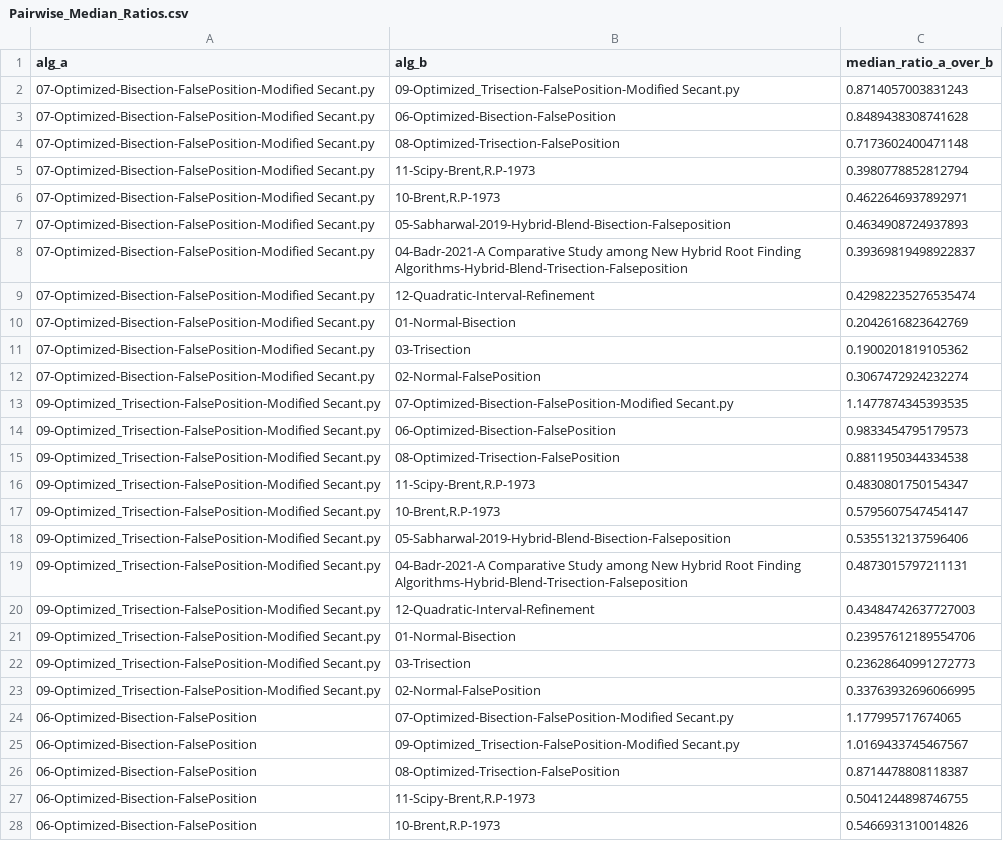
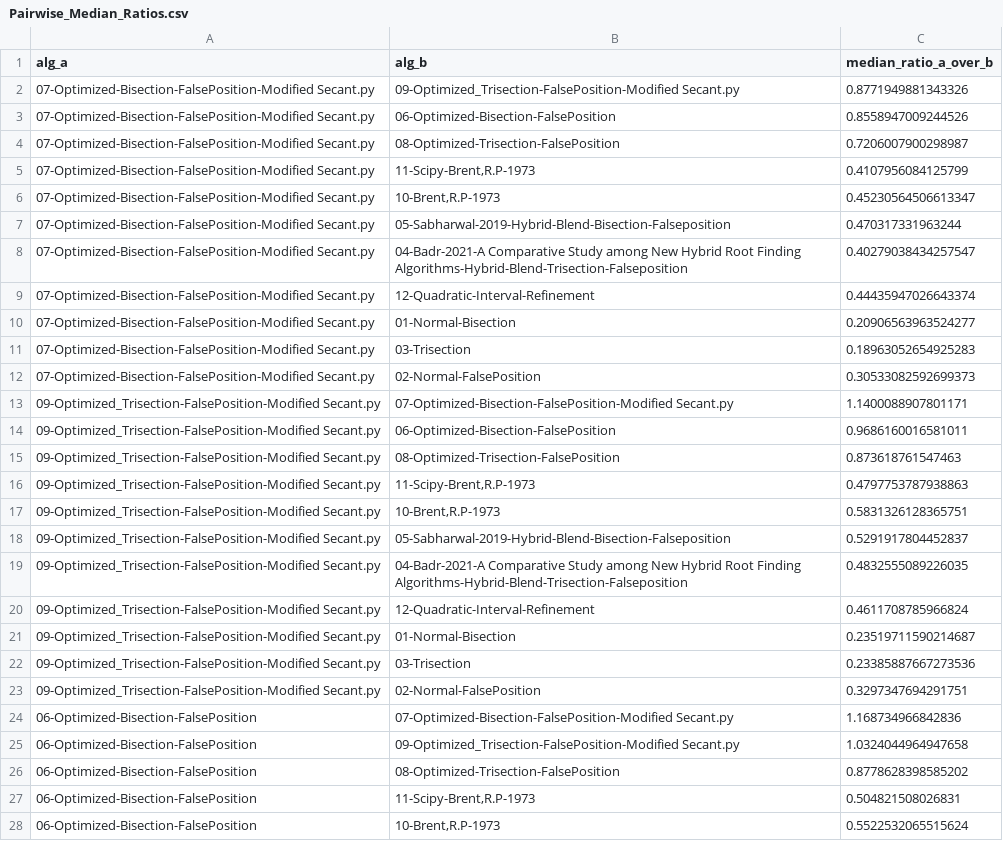
Before and after one commit to Abdelrhman-Ellithy/hybridroots, a CSV file: Pairwise_Median_Ratios.csv, drawn as a sheet; only a part is shown; the diff covers the shown part only; the diff names each change by its address in the sheet, - before the commit and + after, or states it on an @@ line.

```diff
--- a/Pairwise_Median_Ratios.csv
+++ b/Pairwise_Median_Ratios.csv
-C2 (median_ratio_a_over_b): 0.8714057003831243
+C2 (median_ratio_a_over_b): 0.8771949881343326
-C3 (median_ratio_a_over_b): 0.8489438308741628
+C3 (median_ratio_a_over_b): 0.8558947009244526
-C4 (median_ratio_a_over_b): 0.7173602400471148
+C4 (median_ratio_a_over_b): 0.7206007900298987
-C5 (median_ratio_a_over_b): 0.3980778852812794
+C5 (median_ratio_a_over_b): 0.4107956084125799
-C6 (median_ratio_a_over_b): 0.4622646937892971
+C6 (median_ratio_a_over_b): 0.45230564506613347
-C7 (median_ratio_a_over_b): 0.4634908724937893
+C7 (median_ratio_a_over_b): 0.470317331963244
-C8 (median_ratio_a_over_b): 0.39369819498922837
+C8 (median_ratio_a_over_b): 0.40279038434257547
-C9 (median_ratio_a_over_b): 0.42982235276535474
+C9 (median_ratio_a_over_b): 0.44435947026643374
-C10 (median_ratio_a_over_b): 0.2042616823642769
+C10 (median_ratio_a_over_b): 0.20906563963524277
-C11 (median_ratio_a_over_b): 0.1900201819105362
+C11 (median_ratio_a_over_b): 0.18963052654925283
-C12 (median_ratio_a_over_b): 0.3067472924232274
+C12 (median_ratio_a_over_b): 0.30533082592699373
-C13 (median_ratio_a_over_b): 1.1477874345393535
+C13 (median_ratio_a_over_b): 1.1400088907801171
-C14 (median_ratio_a_over_b): 0.9833454795179573
+C14 (median_ratio_a_over_b): 0.9686160016581011
-C15 (median_ratio_a_over_b): 0.8811950344334538
+C15 (median_ratio_a_over_b): 0.873618761547463
-C16 (median_ratio_a_over_b): 0.4830801750154347
+C16 (median_ratio_a_over_b): 0.4797753787938863
-C17 (median_ratio_a_over_b): 0.5795607547454147
+C17 (median_ratio_a_over_b): 0.5831326128365751
-C18 (median_ratio_a_over_b): 0.5355132137596406
+C18 (median_ratio_a_over_b): 0.5291917804452837
-C19 (median_ratio_a_over_b): 0.4873015797211131
+C19 (median_ratio_a_over_b): 0.4832555089226035
-C20 (median_ratio_a_over_b): 0.43484742637727003
+C20 (median_ratio_a_over_b): 0.4611708785966824
-C21 (median_ratio_a_over_b): 0.23957612189554706
+C21 (median_ratio_a_over_b): 0.23519711590214687
-C22 (median_ratio_a_over_b): 0.23628640991272773
+C22 (median_ratio_a_over_b): 0.23385887667273536
-C23 (median_ratio_a_over_b): 0.33763932696066995
+C23 (median_ratio_a_over_b): 0.3297347694291751
-C24 (median_ratio_a_over_b): 1.177995717674065
+C24 (median_ratio_a_over_b): 1.168734966842836
-C25 (median_ratio_a_over_b): 1.0169433745467567
+C25 (median_ratio_a_over_b): 1.0324044964947658
-C26 (median_ratio_a_over_b): 0.8714478808118387
+C26 (median_ratio_a_over_b): 0.8778628398585202
-C27 (median_ratio_a_over_b): 0.5041244898746755
+C27 (median_ratio_a_over_b): 0.504821508026831
-C28 (median_ratio_a_over_b): 0.5466931310014826
+C28 (median_ratio_a_over_b): 0.5522532065515624
```
Also changed, not shown: 105 edited cells elsewhere in this file, CPU_Times_Per_Algorithm.csv, CPU_Times_Per_Algorithm_Enhanced.csv, 9 other files.
